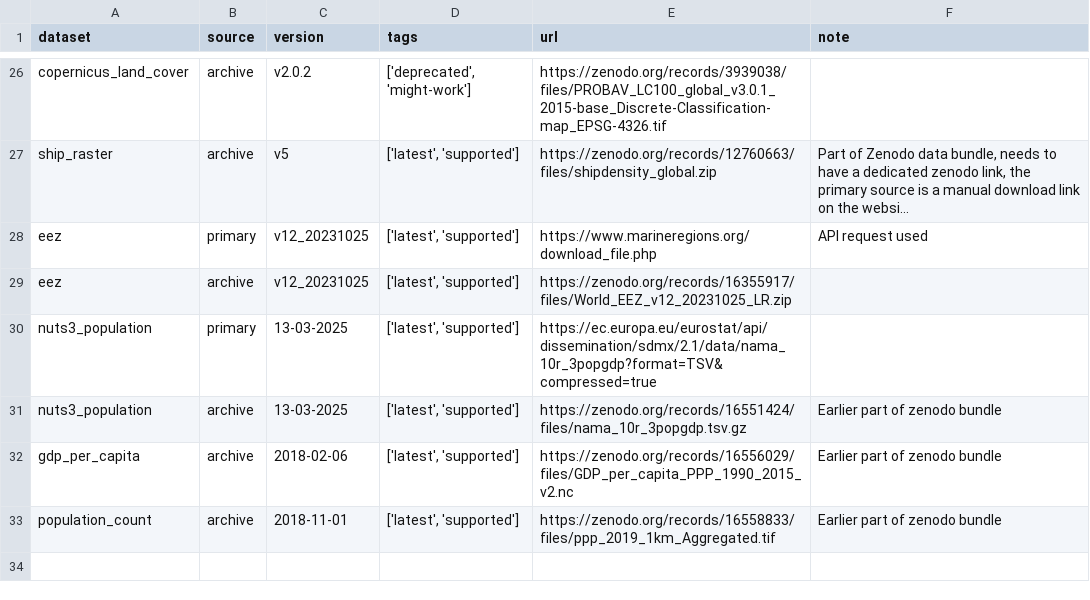
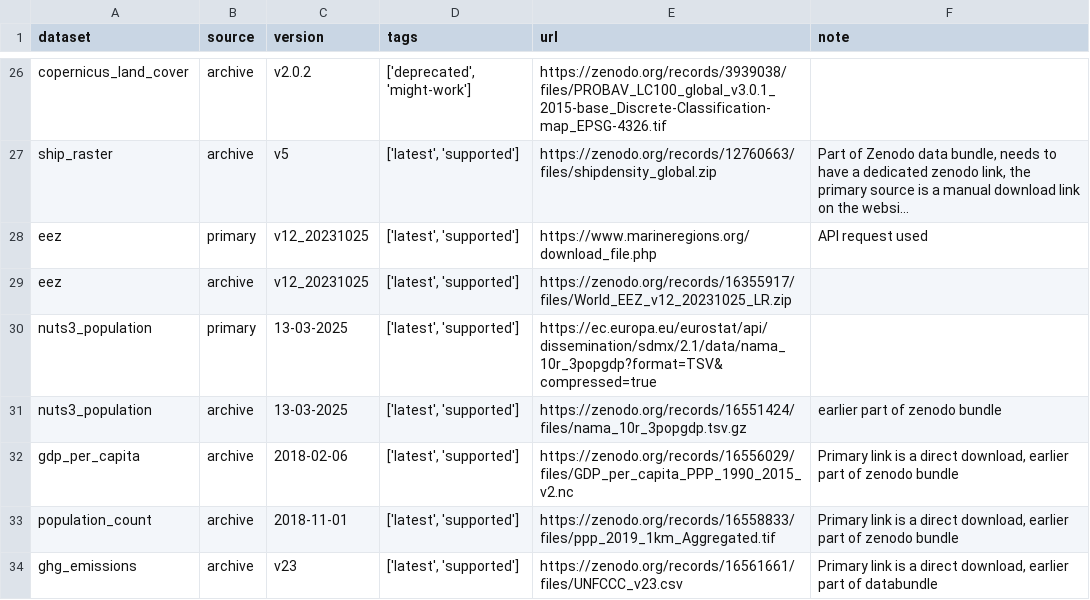
Before and after one commit to open-energy-transition/pypsa-eur, a CSV file: data/versions.csv, drawn as a sheet; only a part is shown, gaps mark what is left out; long unchanged cells end in ….

```diff
--- a/data/versions.csv
+++ b/data/versions.csv
@@ -30,4 +30,5 @@
 "nuts3_population","primary","13-03-2025","['latest', 'supported']","https://ec.europa.eu/eurostat/api/dissemination/sdmx/2.1/data/nama_10r_3popgdp?format=TSV&compressed=true",""
-"nuts3_population","archive","13-03-2025","['latest', 'supported']","https://zenodo.org/records/16551424/files/nama_10r_3popgdp.tsv.gz","Earlier part of zenodo bundle"
-"gdp_per_capita","archive","2018-02-06","['latest', 'supported']","https://zenodo.org/records/16556029/files/GDP_per_capita_PPP_1990_2015_v2.nc","Earlier part of zenodo bundle"
-"population_count","archive","2018-11-01","['latest', 'supported']","https://zenodo.org/records/16558833/files/ppp_2019_1km_Aggregated.tif","Earlier part of zenodo bundle"
+"nuts3_population","archive","13-03-2025","['latest', 'supported']","https://zenodo.org/records/16551424/files/nama_10r_3popgdp.tsv.gz","earlier part of zenodo bundle"
+"gdp_per_capita","archive","2018-02-06","['latest', 'supported']","https://zenodo.org/records/16556029/files/GDP_per_capita_PPP_1990_2015_v2.nc","Primary link is a direct download, earlier part of zenodo bundle"
+"population_count","archive","2018-11-01","['latest', 'supported']","https://zenodo.org/records/16558833/files/ppp_2019_1km_Aggregated.tif","Primary link is a direct download, earlier part of zenodo bundle"
+"ghg_emissions","archive","v23","['latest', 'supported']","https://zenodo.org/records/16561661/files/UNFCCC_v23.csv","Primary link is a direct download, earlier part of databundle"
```
Also changed, not shown: doc/data_inventory.csv, 4 other files.
